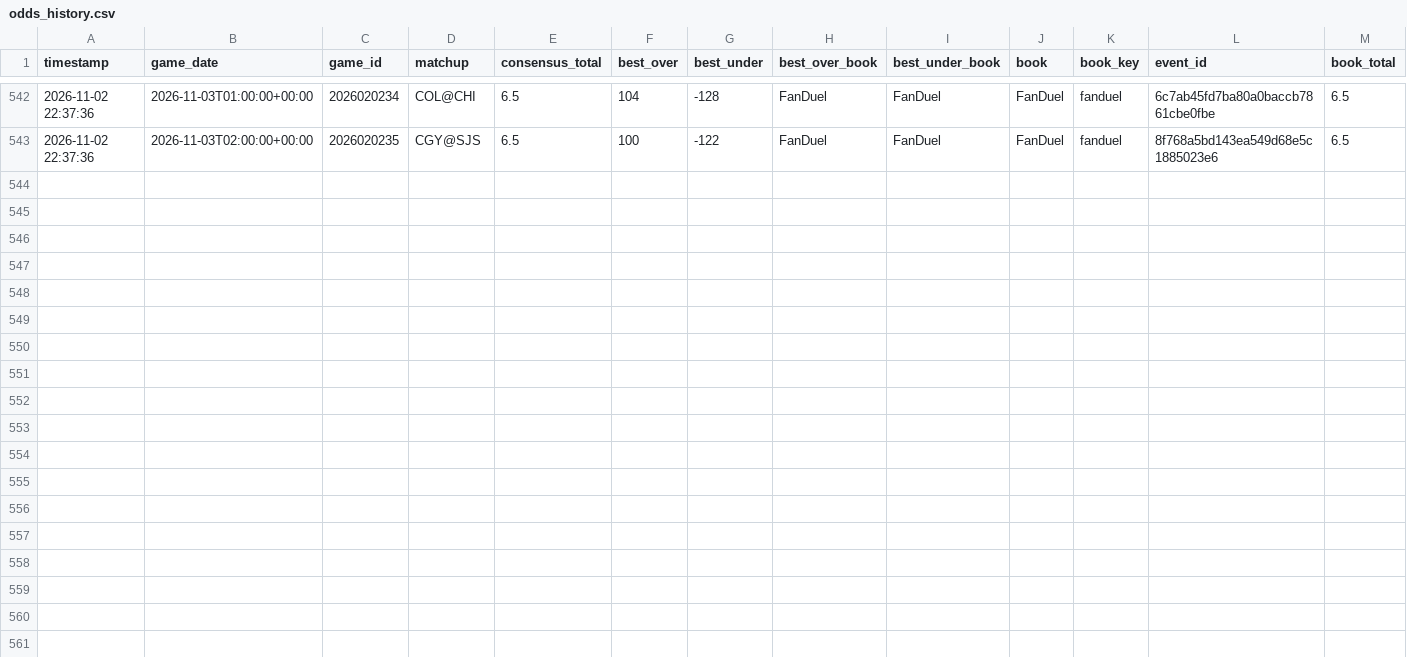
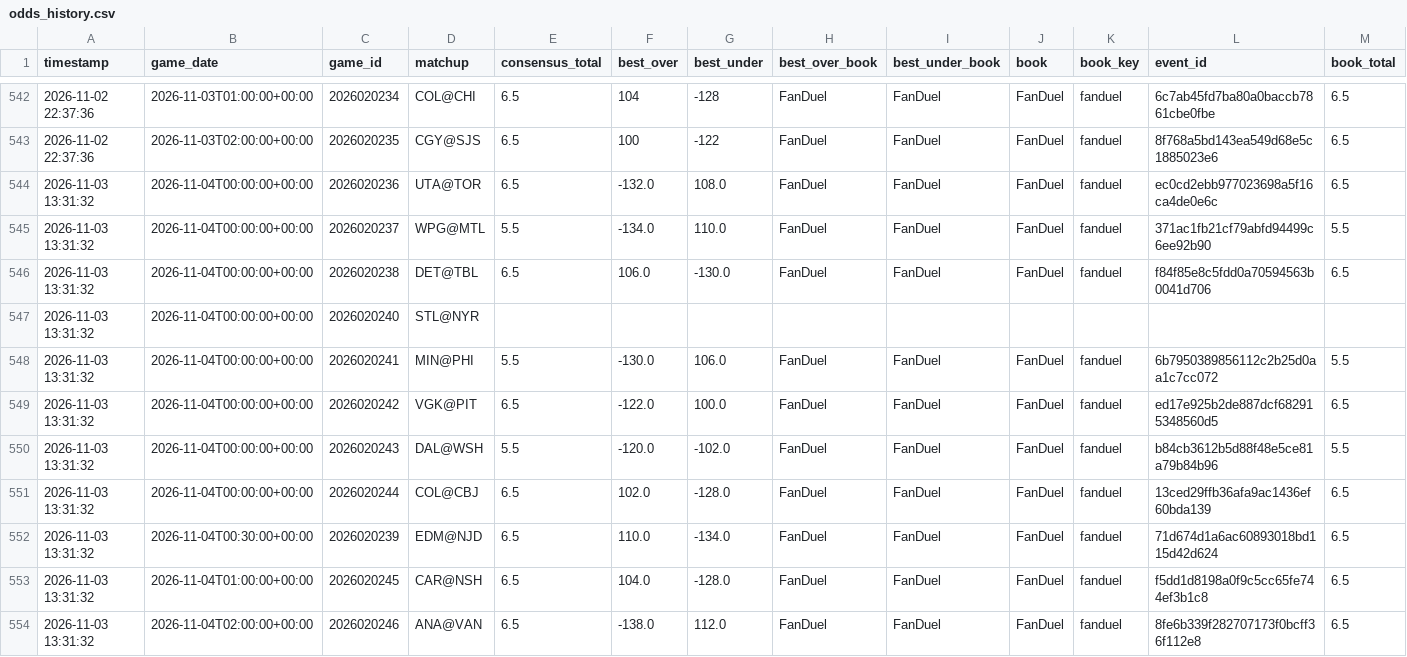
Before and after one commit to kirbypuckett031460-web/nhl, a CSV file: odds_history.csv, drawn as a sheet; only a part is shown, gaps mark what is left out; rows hold the shown columns only; the diff names each change by its address in the sheet, - before the commit and + after, or states it on an @@ line.

```diff
--- a/odds_history.csv
+++ b/odds_history.csv
+row 544: 2026-11-03 13:31:32 | 2026-11-04T00:00:00+00:00 | 2026020236 | UTA@TOR | 6.5 | -132.0 | 108.0 | FanDuel | FanDuel | FanDuel | fanduel | ec0cd2ebb977023698a5f16ca4de0e6c | 6.5
+row 545: 2026-11-03 13:31:32 | 2026-11-04T00:00:00+00:00 | 2026020237 | WPG@MTL | 5.5 | -134.0 | 110.0 | FanDuel | FanDuel | FanDuel | fanduel | 371ac1fb21cf79abfd94499c6ee92b90 | 5.5
+row 546: 2026-11-03 13:31:32 | 2026-11-04T00:00:00+00:00 | 2026020238 | DET@TBL | 6.5 | 106.0 | -130.0 | FanDuel | FanDuel | FanDuel | fanduel | f84f85e8c5fdd0a70594563b0041d706 | 6.5
+row 547: 2026-11-03 13:31:32 | 2026-11-04T00:00:00+00:00 | 2026020240 | STL@NYR
+row 548: 2026-11-03 13:31:32 | 2026-11-04T00:00:00+00:00 | 2026020241 | MIN@PHI | 5.5 | -130.0 | 106.0 | FanDuel | FanDuel | FanDuel | fanduel | 6b7950389856112c2b25d0aa1c7cc072 | 5.5
+row 549: 2026-11-03 13:31:32 | 2026-11-04T00:00:00+00:00 | 2026020242 | VGK@PIT | 6.5 | -122.0 | 100.0 | FanDuel | FanDuel | FanDuel | fanduel | ed17e925b2de887dcf682915348560d5 | 6.5
+row 550: 2026-11-03 13:31:32 | 2026-11-04T00:00:00+00:00 | 2026020243 | DAL@WSH | 5.5 | -120.0 | -102.0 | FanDuel | FanDuel | FanDuel | fanduel | b84cb3612b5d88f48e5ce81a79b84b96 | 5.5
+row 551: 2026-11-03 13:31:32 | 2026-11-04T00:00:00+00:00 | 2026020244 | COL@CBJ | 6.5 | 102.0 | -128.0 | FanDuel | FanDuel | FanDuel | fanduel | 13ced29ffb36afa9ac1436ef60bda139 | 6.5
+row 552: 2026-11-03 13:31:32 | 2026-11-04T00:30:00+00:00 | 2026020239 | EDM@NJD | 6.5 | 110.0 | -134.0 | FanDuel | FanDuel | FanDuel | fanduel | 71d674d1a6ac60893018bd115d42d624 | 6.5
+row 553: 2026-11-03 13:31:32 | 2026-11-04T01:00:00+00:00 | 2026020245 | CAR@NSH | 6.5 | 104.0 | -128.0 | FanDuel | FanDuel | FanDuel | fanduel | f5dd1d8198a0f9c5cc65fe744ef3b1c8 | 6.5
+row 554: 2026-11-03 13:31:32 | 2026-11-04T02:00:00+00:00 | 2026020246 | ANA@VAN | 6.5 | -138.0 | 112.0 | FanDuel | FanDuel | FanDuel | fanduel | 8fe6b339f282707173f0bcff36f112e8 | 6.5
```
Also changed, not shown: bets_log.csv, 3 other files.
